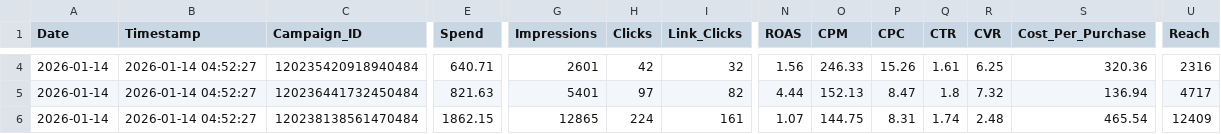
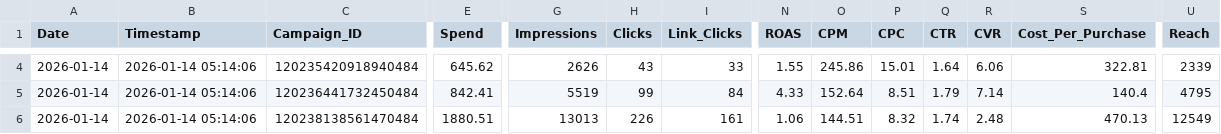
Before and after one commit to sreepathiyogi-blip/meta-live-dashboard, a CSV file: live_today_performance.csv, drawn as a sheet; only a part is shown, gaps mark what is left out; the diff covers the shown part only; the diff names each change by its address in the sheet, - before the commit and + after, or states it on an @@ line.

```diff
--- a/live_today_performance.csv
+++ b/live_today_performance.csv
-B4:B6 (Timestamp): 2026-01-14 04:52:27
+B4:B6 (Timestamp): 2026-01-14 05:14:06
-E4 (Spend): 640.71
+E4 (Spend): 645.62
-G4 (Impressions): 2601
+G4 (Impressions): 2626
-H4 (Clicks): 42
+H4 (Clicks): 43
-I4 (Link_Clicks): 32
+I4 (Link_Clicks): 33
-N4 (ROAS): 1.56
+N4 (ROAS): 1.55
-O4 (CPM): 246.33
+O4 (CPM): 245.86
-P4 (CPC): 15.26
+P4 (CPC): 15.01
-Q4 (CTR): 1.61
+Q4 (CTR): 1.64
-R4 (CVR): 6.25
+R4 (CVR): 6.06
-S4 (Cost_Per_Purchase): 320.36
+S4 (Cost_Per_Purchase): 322.81
-U4 (Reach): 2316
+U4 (Reach): 2339
-E5 (Spend): 821.63
+E5 (Spend): 842.41
-G5 (Impressions): 5401
+G5 (Impressions): 5519
-H5 (Clicks): 97
+H5 (Clicks): 99
-I5 (Link_Clicks): 82
+I5 (Link_Clicks): 84
-N5 (ROAS): 4.44
+N5 (ROAS): 4.33
-O5 (CPM): 152.13
+O5 (CPM): 152.64
-P5 (CPC): 8.47
+P5 (CPC): 8.51
-Q5 (CTR): 1.8
+Q5 (CTR): 1.79
-R5 (CVR): 7.32
+R5 (CVR): 7.14
-S5 (Cost_Per_Purchase): 136.94
+S5 (Cost_Per_Purchase): 140.4
-U5 (Reach): 4717
+U5 (Reach): 4795
-E6 (Spend): 1862.15
+E6 (Spend): 1880.51
-G6 (Impressions): 12865
+G6 (Impressions): 13013
-H6 (Clicks): 224
+H6 (Clicks): 226
-N6 (ROAS): 1.07
+N6 (ROAS): 1.06
-O6 (CPM): 144.75
+O6 (CPM): 144.51
-P6 (CPC): 8.31
+P6 (CPC): 8.32
-S6 (Cost_Per_Purchase): 465.54
+S6 (Cost_Per_Purchase): 470.13
-U6 (Reach): 12409
+U6 (Reach): 12549
```
Also changed, not shown: 157 edited cells elsewhere in this file, complete_campaign_data.csv, daily_summary.csv, 2 other files.
